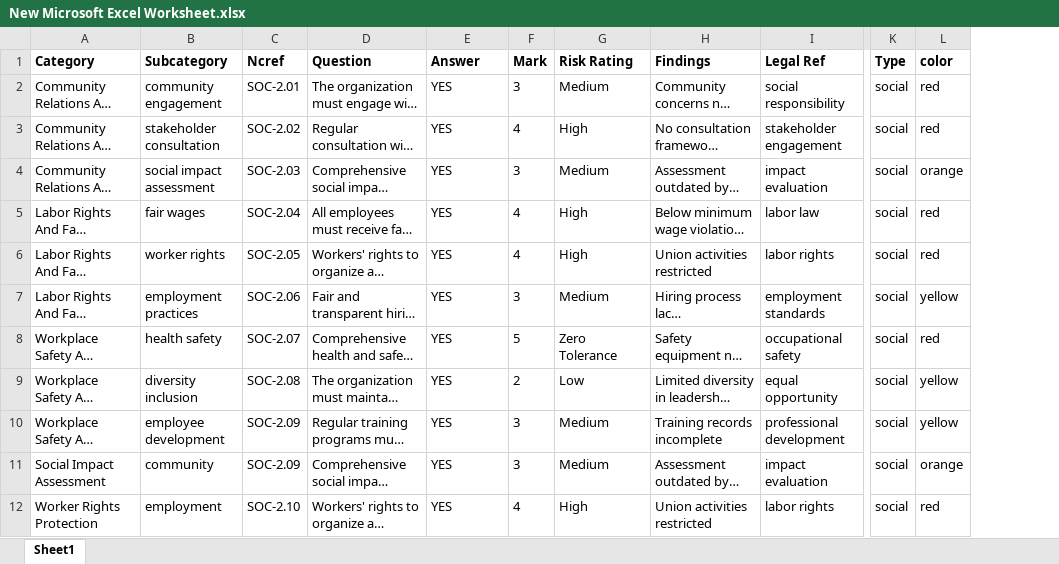
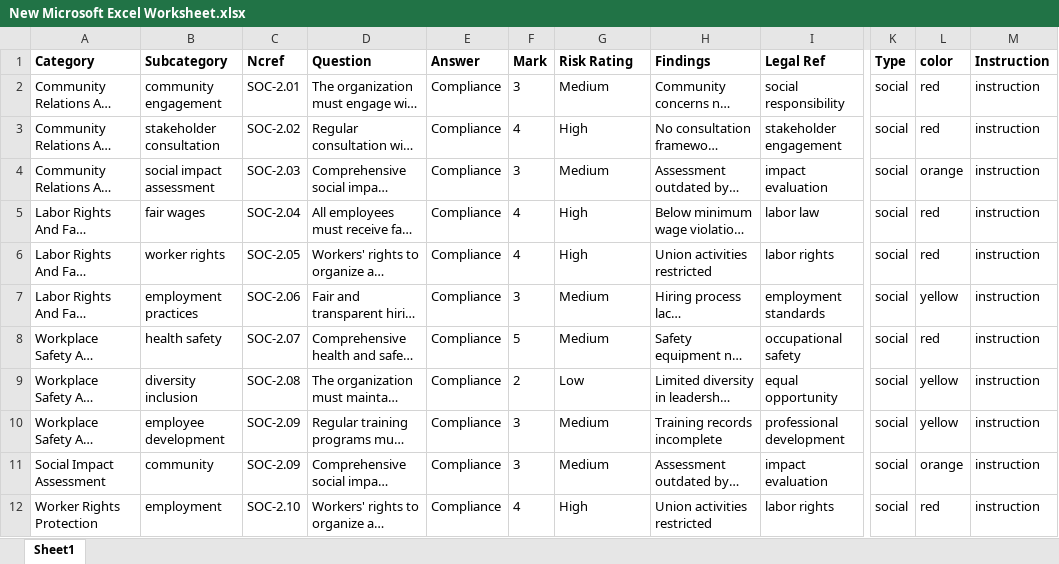
Before and after one commit to AkashAhmed66/Scheduling, an Excel workbook: New Microsoft Excel Worksheet.xlsx, sheet Sheet1, drawn as a sheet; only a part is shown, gaps mark what is left out; long unchanged cells end in …; values as stored, in another font and other column widths than the file's, no borders; the diff names each change by its address in the sheet, - before the commit and + after, or states it on an @@ line.

Commit message:
fixed instruction field

```diff
--- a/New Microsoft Excel Worksheet.xlsx (sheet Sheet1)
+++ b/New Microsoft Excel Worksheet.xlsx (sheet Sheet1)
+column M (Instruction), rows 2-12: all instruction
-E2:E12 (Answer): YES
+E2:E12 (Answer): Compliance
-G8 (Risk Rating): Zero Tolerance
+G8 (Risk Rating): Medium
```
Also changed, not shown: 7 other files.
